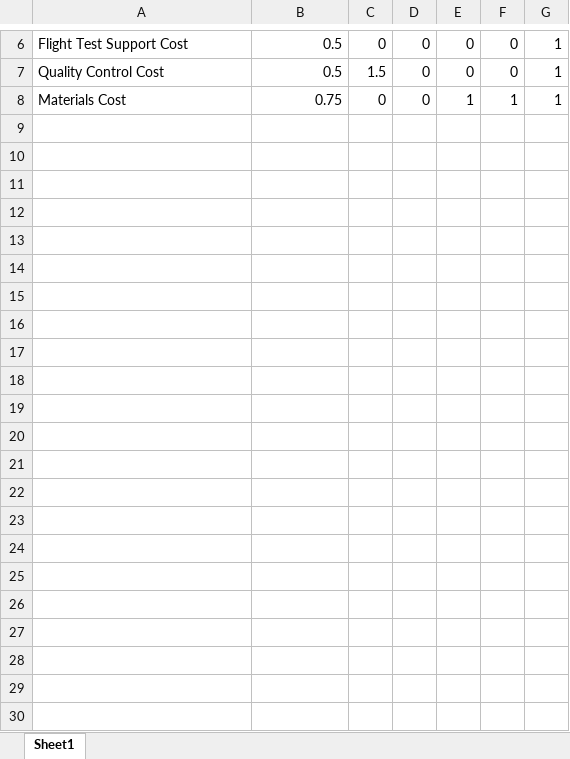
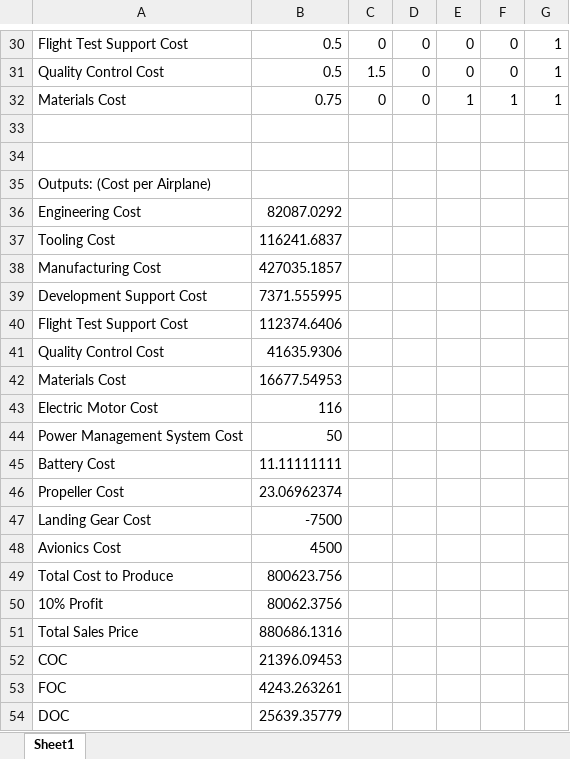
Before and after one commit to eshanlon/SunGoldSkies, an Excel workbook: A2/cost_estimate_sheet.xlsx, sheet Sheet1, drawn as a sheet; only a part is shown, gaps mark what is left out; values as stored, in another font and other column widths than the file's, no borders; the diff covers the shown part only; the diff names each change by its address in the sheet, - before the commit and + after, or states it on an @@ line.

```diff
--- a/A2/cost_estimate_sheet.xlsx (sheet Sheet1)
+++ b/A2/cost_estimate_sheet.xlsx (sheet Sheet1)
+row 33: (empty)
+row 34: (empty)
+row 35: Outputs: (Cost per Airplane)
+row 36: Engineering Cost | 82087.0292
+row 37: Tooling Cost | 116241.6837
+row 38: Manufacturing Cost | 427035.1857
+row 39: Development Support Cost | 7371.555995
+row 40: Flight Test Support Cost | 112374.6406
+row 41: Quality Control Cost | 41635.9306
+row 42: Materials Cost | 16677.54953
+row 43: Electric Motor Cost | 116
+row 44: Power Management System Cost | 50
+row 45: Battery Cost | 11.11111111
+row 46: Propeller Cost | 23.06962374
+row 47: Landing Gear Cost | -7500
+row 48: Avionics Cost | 4500
+row 49: Total Cost to Produce | 800623.756
+row 50: 10% Profit | 80062.3756
+row 51: Total Sales Price | 880686.1316
+row 52: COC | 21396.09453
+row 53: FOC | 4243.263261
+row 54: DOC | 25639.35779
```
Also changed, not shown: 24 added rows elsewhere in this sheet, 1 other file.
